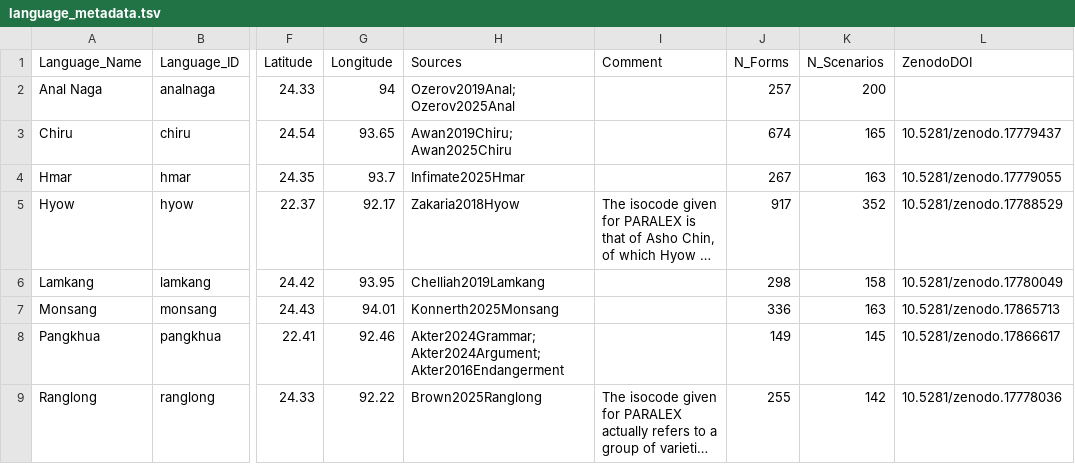
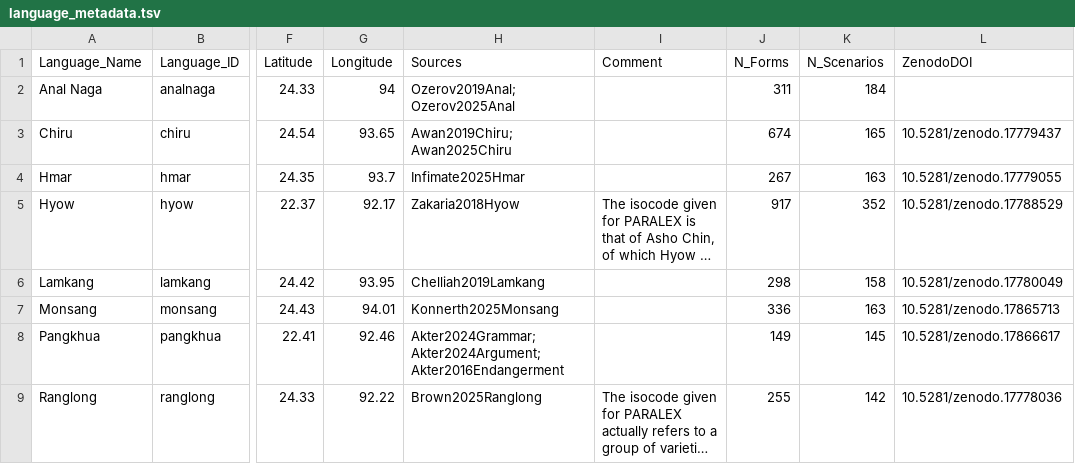
Before and after one commit to isw-unibe-ch/PMST-Meta, a TSV file: language_metadata.tsv, drawn as a sheet; only a part is shown, gaps mark what is left out; long unchanged cells end in …; the diff names each change by its address in the sheet, - before the commit and + after, or states it on an @@ line.

```diff
--- a/language_metadata.tsv
+++ b/language_metadata.tsv
-J2 (N_Forms): 257
+J2 (N_Forms): 311
-K2 (N_Scenarios): 200
+K2 (N_Scenarios): 184
```
Also changed, not shown: 2 other files.
